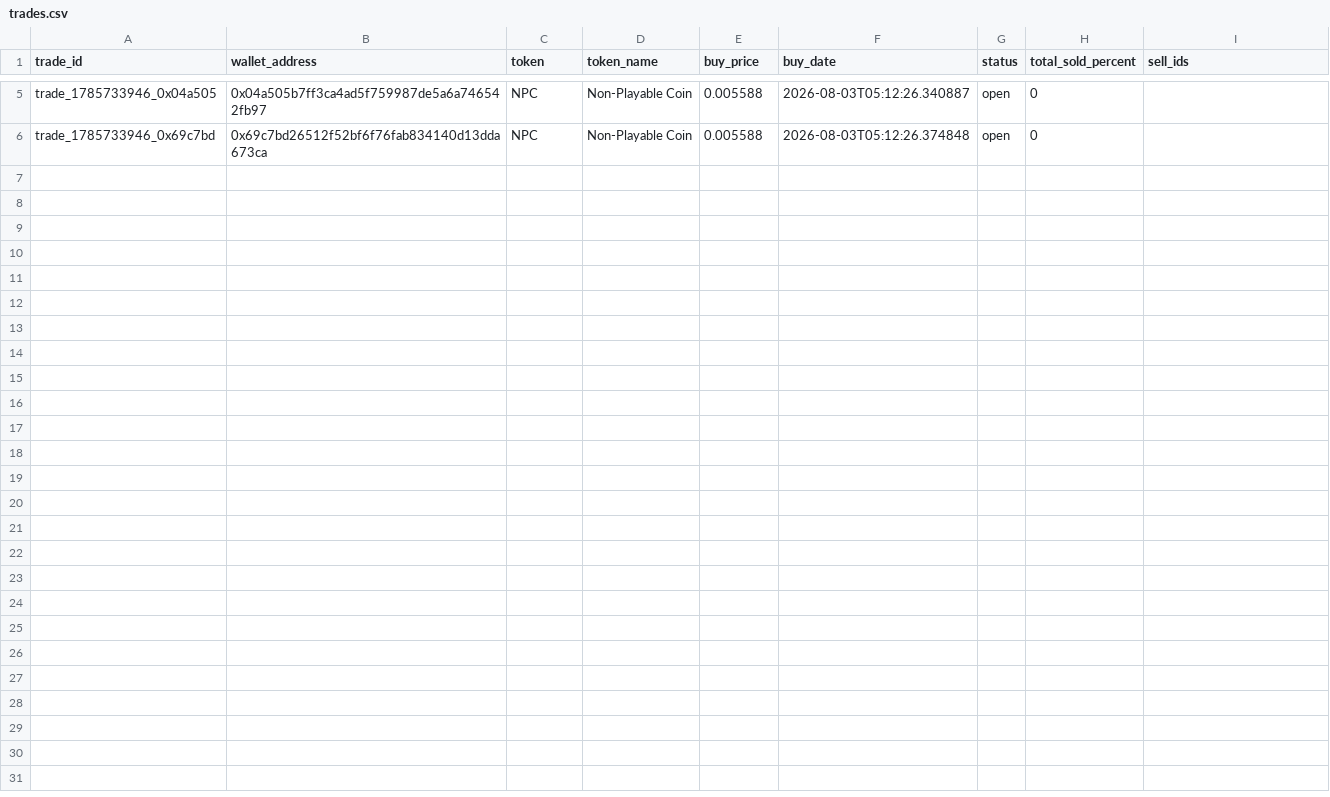
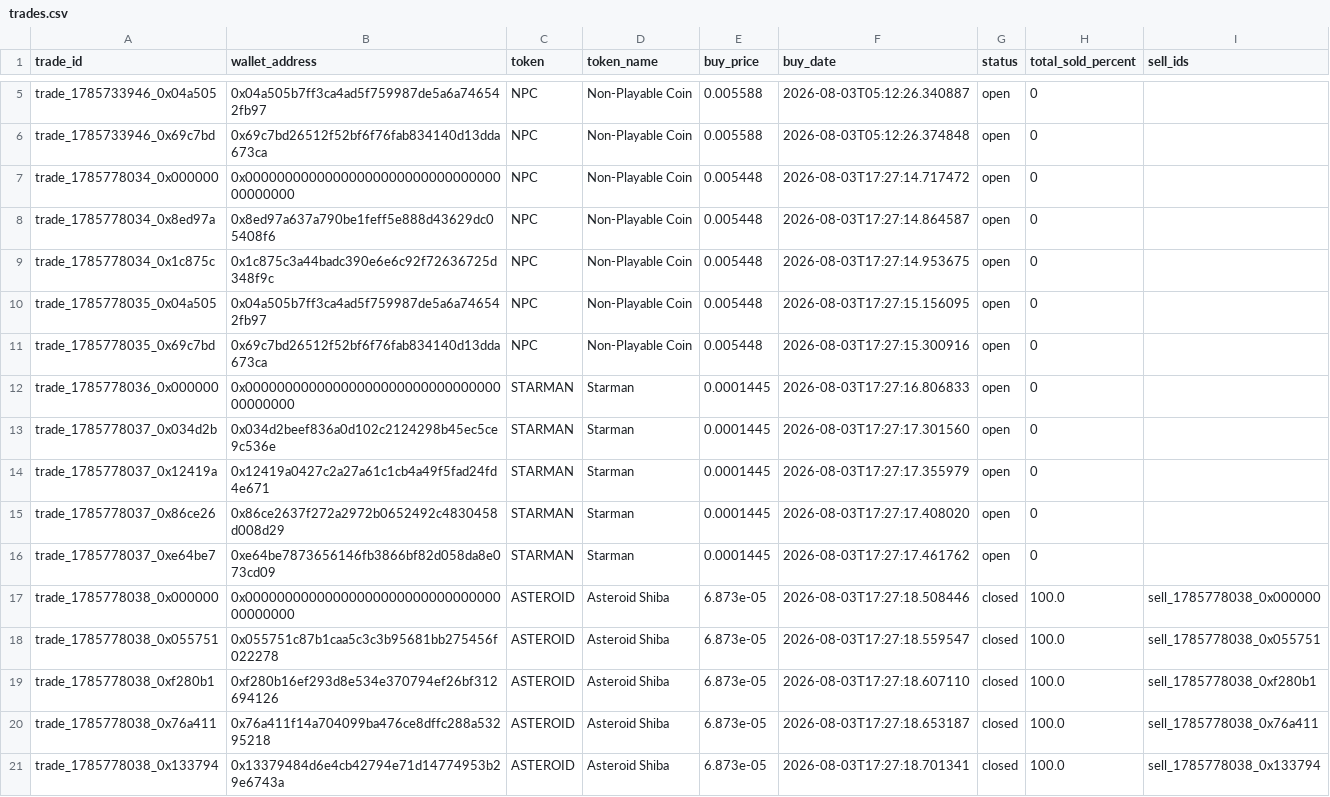
Before and after one commit to khosroabadi-m/Smart-Whale-Tracker, a CSV file: data/trades.csv, drawn as a sheet; only a part is shown, gaps mark what is left out; the diff names each change by its address in the sheet, - before the commit and + after, or states it on an @@ line.

```diff
--- a/data/trades.csv
+++ b/data/trades.csv
+row 7: trade_1785778034_0x000000 | 0x0000000000000000000000000000000000000000 | NPC | Non-Playable Coin | 0.005448 | 2026-08-03T17:27:14.717472 | open | 0
+row 8: trade_1785778034_0x8ed97a | 0x8ed97a637a790be1feff5e888d43629dc05408f6 | NPC | Non-Playable Coin | 0.005448 | 2026-08-03T17:27:14.864587 | open | 0
+row 9: trade_1785778034_0x1c875c | 0x1c875c3a44badc390e6e6c92f72636725d348f9c | NPC | Non-Playable Coin | 0.005448 | 2026-08-03T17:27:14.953675 | open | 0
+row 10: trade_1785778035_0x04a505 | 0x04a505b7ff3ca4ad5f759987de5a6a746542fb97 | NPC | Non-Playable Coin | 0.005448 | 2026-08-03T17:27:15.156095 | open | 0
+row 11: trade_1785778035_0x69c7bd | 0x69c7bd26512f52bf6f76fab834140d13dda673ca | NPC | Non-Playable Coin | 0.005448 | 2026-08-03T17:27:15.300916 | open | 0
+row 12: trade_1785778036_0x000000 | 0x0000000000000000000000000000000000000000 | STARMAN | Starman | 0.0001445 | 2026-08-03T17:27:16.806833 | open | 0
+row 13: trade_1785778037_0x034d2b | 0x034d2beef836a0d102c2124298b45ec5ce9c536e | STARMAN | Starman | 0.0001445 | 2026-08-03T17:27:17.301560 | open | 0
+row 14: trade_1785778037_0x12419a | 0x12419a0427c2a27a61c1cb4a49f5fad24fd4e671 | STARMAN | Starman | 0.0001445 | 2026-08-03T17:27:17.355979 | open | 0
+row 15: trade_1785778037_0x86ce26 | 0x86ce2637f272a2972b0652492c4830458d008d29 | STARMAN | Starman | 0.0001445 | 2026-08-03T17:27:17.408020 | open | 0
+row 16: trade_1785778037_0xe64be7 | 0xe64be7873656146fb3866bf82d058da8e073cd09 | STARMAN | Starman | 0.0001445 | 2026-08-03T17:27:17.461762 | open | 0
+row 17: trade_1785778038_0x000000 | 0x0000000000000000000000000000000000000000 | ASTEROID | Asteroid Shiba | 6.873e-05 | 2026-08-03T17:27:18.508446 | closed | 100.0 | sell_1785778038_0x000000
+row 18: trade_1785778038_0x055751 | 0x055751c87b1caa5c3c3b95681bb275456f022278 | ASTEROID | Asteroid Shiba | 6.873e-05 | 2026-08-03T17:27:18.559547 | closed | 100.0 | sell_1785778038_0x055751
+row 19: trade_1785778038_0xf280b1 | 0xf280b16ef293d8e534e370794ef26bf312694126 | ASTEROID | Asteroid Shiba | 6.873e-05 | 2026-08-03T17:27:18.607110 | closed | 100.0 | sell_1785778038_0xf280b1
+row 20: trade_1785778038_0x76a411 | 0x76a411f14a704099ba476ce8dffc288a53295218 | ASTEROID | Asteroid Shiba | 6.873e-05 | 2026-08-03T17:27:18.653187 | closed | 100.0 | sell_1785778038_0x76a411
+row 21: trade_1785778038_0x133794 | 0x13379484d6e4cb42794e71d14774953b29e6743a | ASTEROID | Asteroid Shiba | 6.873e-05 | 2026-08-03T17:27:18.701341 | closed | 100.0 | sell_1785778038_0x133794
```
Also changed, not shown: data/wallets.csv, 1 other file.
